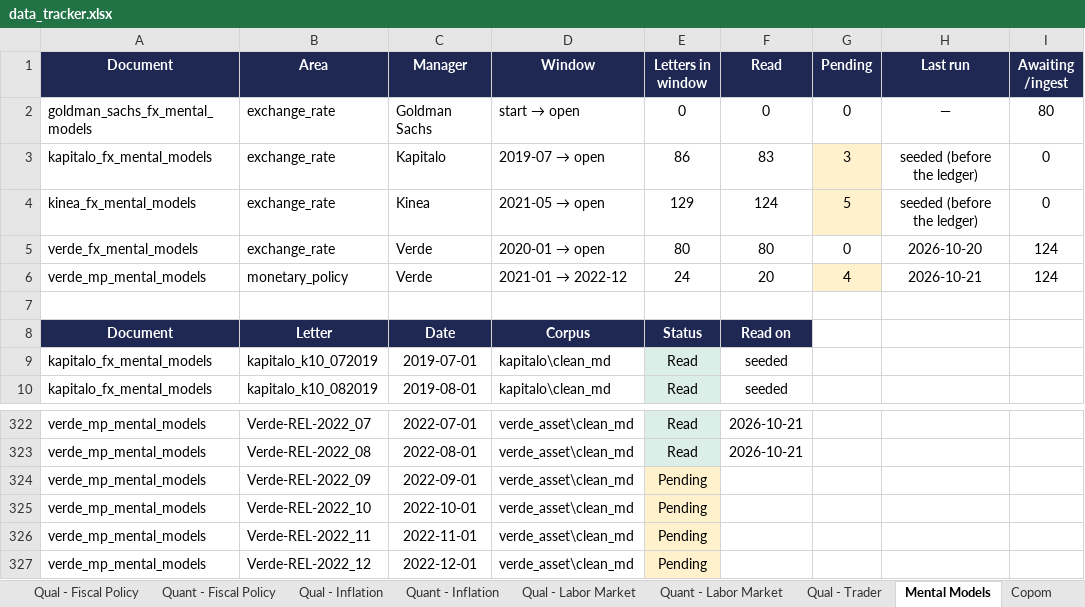
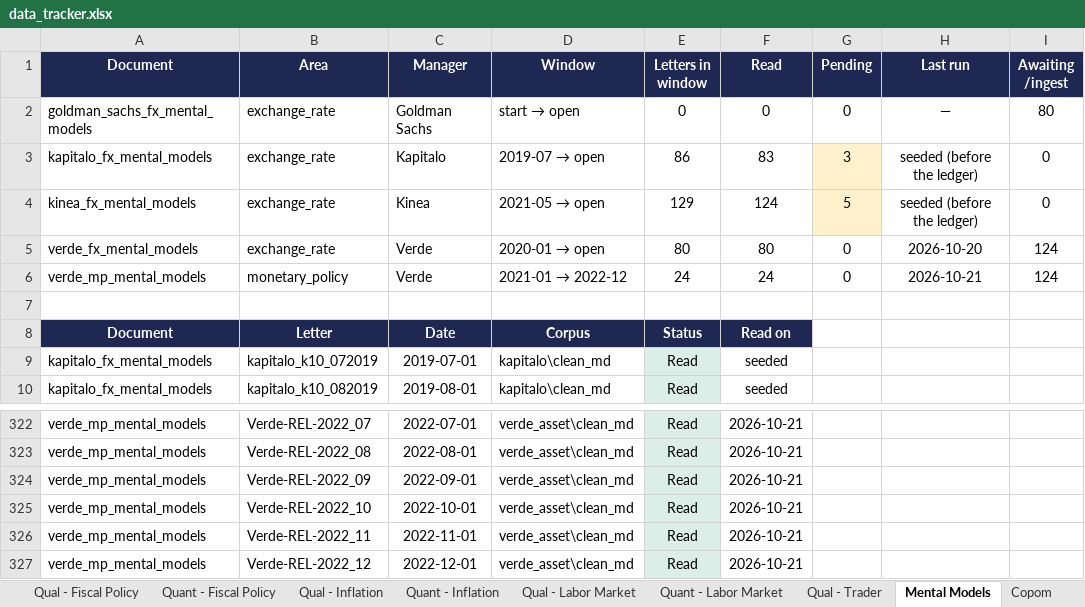
Before and after one commit to ViniciusLisCapital/sistema-de-dados, an Excel workbook: repository/agent_mapping/data_tracker.xlsx, sheet Mental Models, drawn as a sheet; only a part is shown, gaps mark what is left out; values as stored, in another font and other column widths than the file's, no borders; the diff names each change by its address in the sheet, - before the commit and + after, or states it on an @@ line.

```diff
--- a/repository/agent_mapping/data_tracker.xlsx (sheet Mental Models)
+++ b/repository/agent_mapping/data_tracker.xlsx (sheet Mental Models)
-F6 (Read): 20
+F6 (Read): 24
-G6 (Pending): 4
+G6 (Pending): 0
-G6 fill: #FFF1CC
+G6 fill: none
-E324:E327 (Letters in window): Pending
+E324:E327 (Letters in window): Read
-E324:E327 fill: #FFF1CC
+E324:E327 fill: #DCEEE8
-F324:F327 (Read): (empty)
+F324:F327 (Read): 2026-10-21
```
Also changed, not shown: 5 other files.
